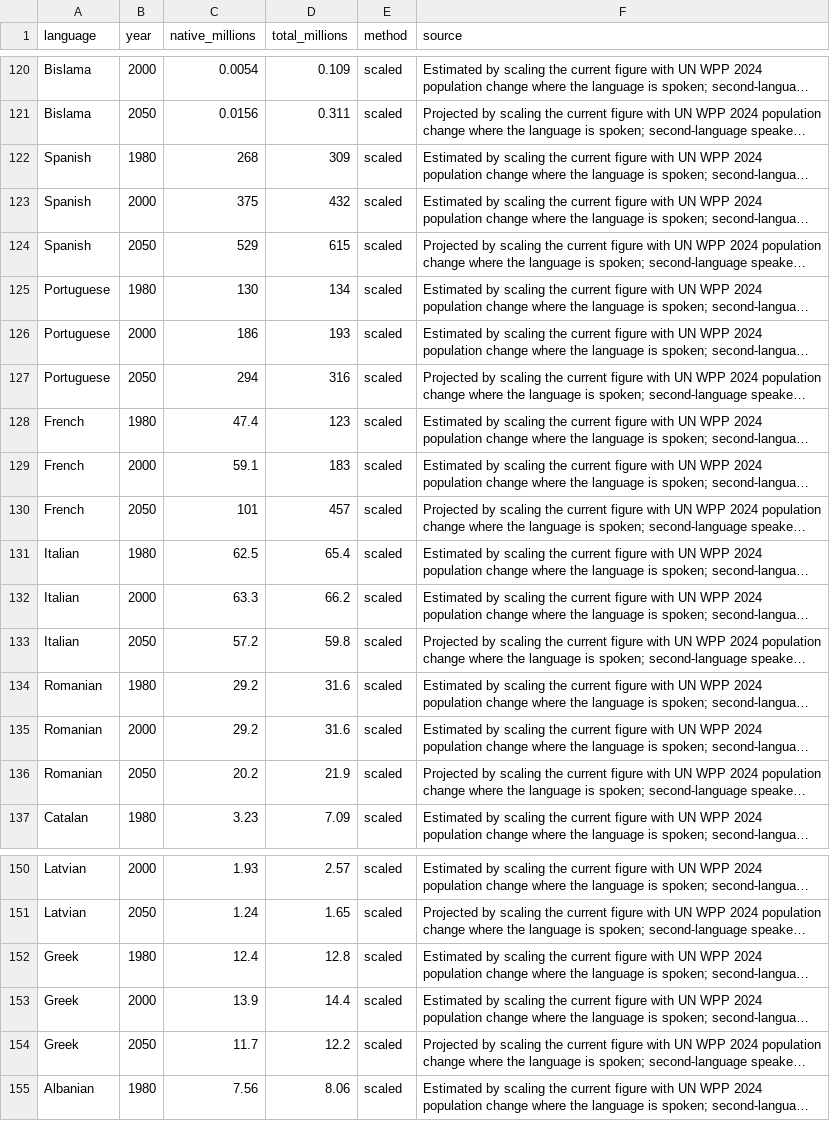
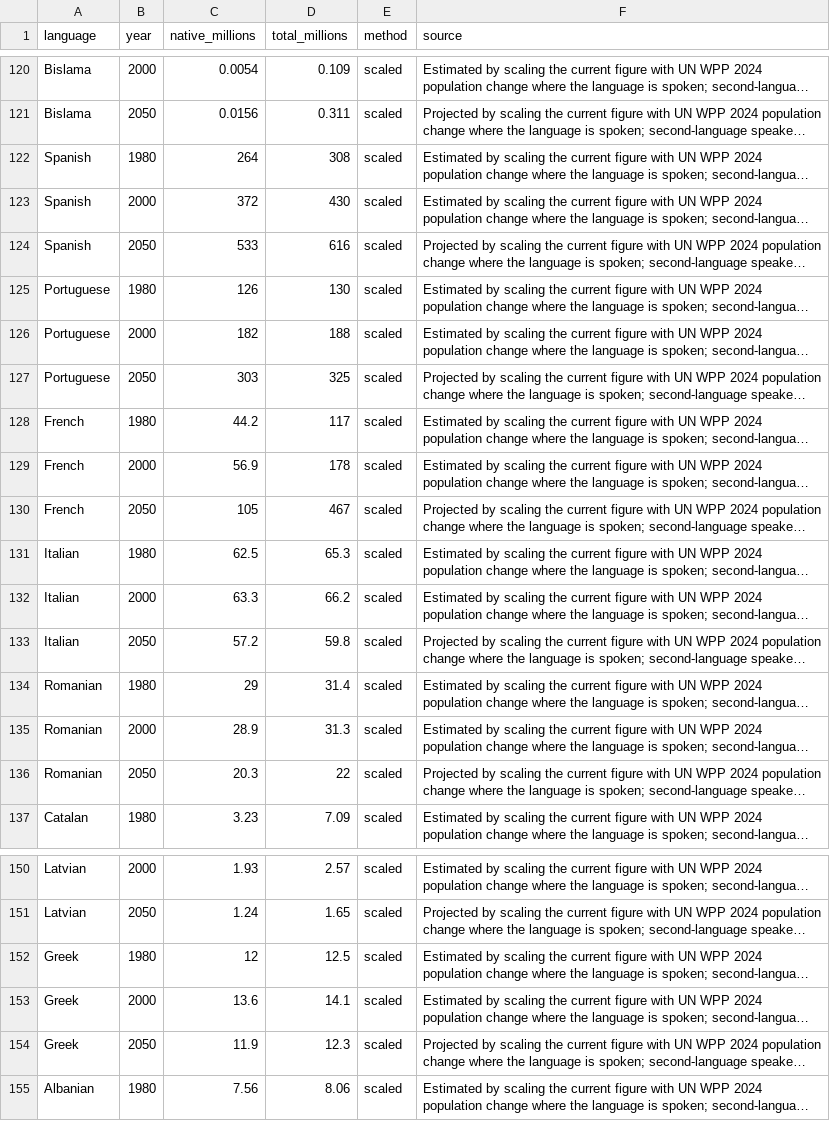
Before and after one commit to grantaking/language_population_mapping, a CSV file: data/speakers_by_year.csv, drawn as a sheet; only a part is shown, gaps mark what is left out; long unchanged cells end in …; the diff covers the shown part only; the diff names each change by its address in the sheet, - before the commit and + after, or states it on an @@ line.

```diff
--- a/data/speakers_by_year.csv
+++ b/data/speakers_by_year.csv
-C122 (native_millions): 268
+C122 (native_millions): 264
-D122 (total_millions): 309
+D122 (total_millions): 308
-C123 (native_millions): 375
+C123 (native_millions): 372
-D123 (total_millions): 432
+D123 (total_millions): 430
-C124 (native_millions): 529
+C124 (native_millions): 533
-D124 (total_millions): 615
+D124 (total_millions): 616
-C125 (native_millions): 130
+C125 (native_millions): 126
-D125 (total_millions): 134
+D125 (total_millions): 130
-C126 (native_millions): 186
+C126 (native_millions): 182
-D126 (total_millions): 193
+D126 (total_millions): 188
-C127 (native_millions): 294
+C127 (native_millions): 303
-D127 (total_millions): 316
+D127 (total_millions): 325
-C128 (native_millions): 47.4
+C128 (native_millions): 44.2
-D128 (total_millions): 123
+D128 (total_millions): 117
-C129 (native_millions): 59.1
+C129 (native_millions): 56.9
-D129 (total_millions): 183
+D129 (total_millions): 178
-C130 (native_millions): 101
+C130 (native_millions): 105
-D130 (total_millions): 457
+D130 (total_millions): 467
-D131 (total_millions): 65.4
+D131 (total_millions): 65.3
-C134 (native_millions): 29.2
+C134 (native_millions): 29
-D134 (total_millions): 31.6
+D134 (total_millions): 31.4
-C135 (native_millions): 29.2
+C135 (native_millions): 28.9
-D135 (total_millions): 31.6
+D135 (total_millions): 31.3
-C136 (native_millions): 20.2
+C136 (native_millions): 20.3
-D136 (total_millions): 21.9
+D136 (total_millions): 22
-C152 (native_millions): 12.4
+C152 (native_millions): 12
-D152 (total_millions): 12.8
+D152 (total_millions): 12.5
-C153 (native_millions): 13.9
+C153 (native_millions): 13.6
-D153 (total_millions): 14.4
+D153 (total_millions): 14.1
-C154 (native_millions): 11.7
+C154 (native_millions): 11.9
-D154 (total_millions): 12.2
+D154 (total_millions): 12.3
```
Also changed, not shown: 154 edited cells elsewhere in this file, data/countries.csv, 6 other files.
